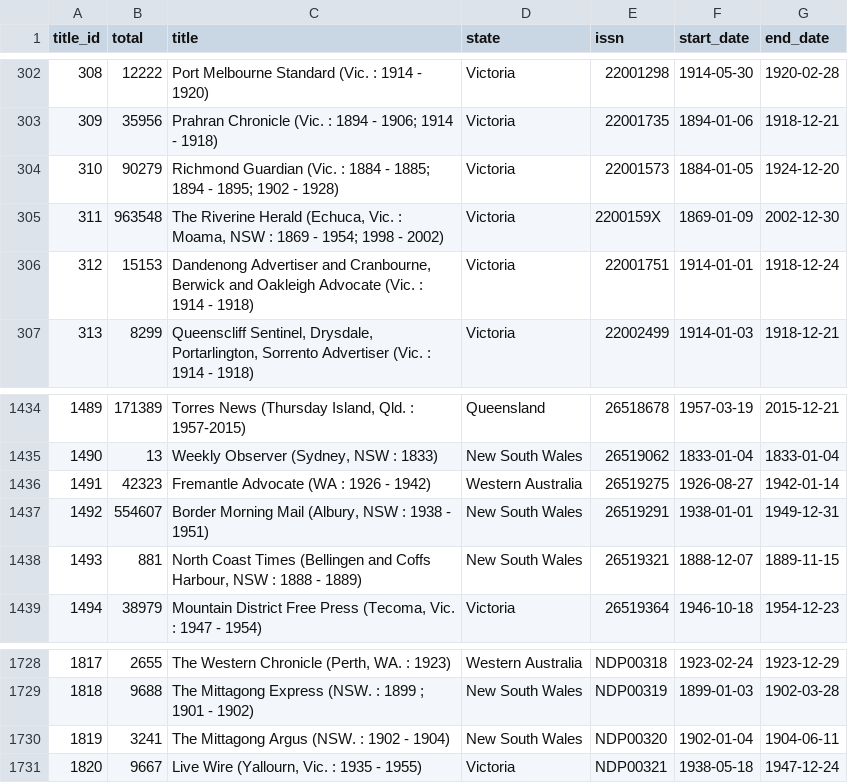
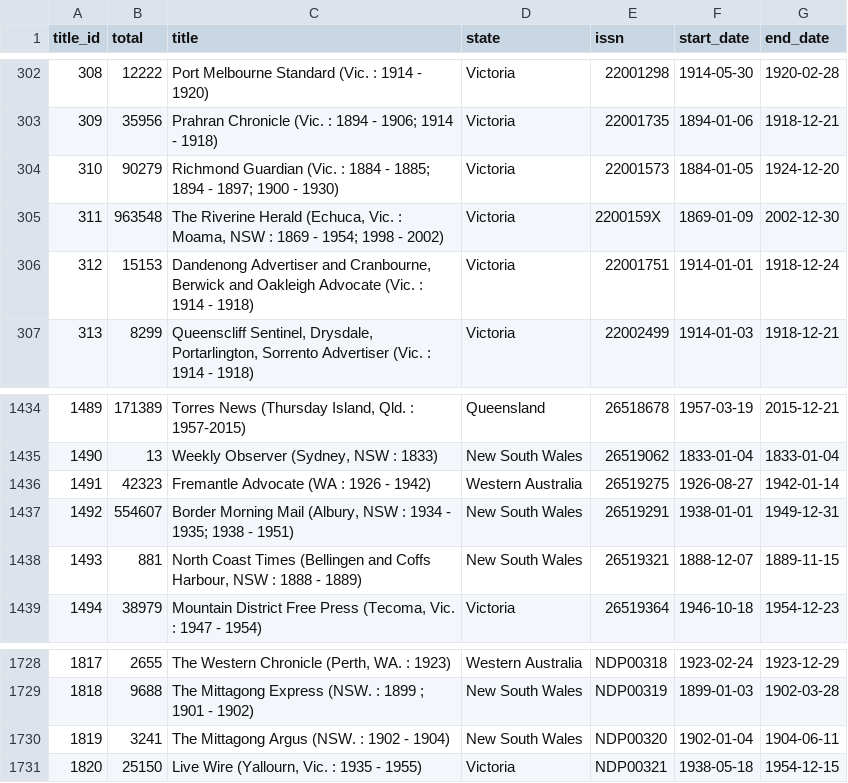
Before and after one commit to wragge/trove-newspaper-totals, a CSV file: data/total_articles_by_newspaper.csv, drawn as a sheet; only a part is shown, gaps mark what is left out.

```diff
--- a/data/total_articles_by_newspaper.csv
+++ b/data/total_articles_by_newspaper.csv
@@ -303,3 +303,3 @@ title_id,total,title,state,issn,start_date,end_date
 309,35956,Prahran Chronicle (Vic. : 1894 - 1906; 1914 - 1918),Victoria,22001735,1894-01-06,1918-12-21
-310,90279,Richmond Guardian (Vic. : 1884 - 1885; 1894 - 1895; 1902 - 1928),Victoria,22001573,1884-01-05,1924-12-20
+310,90279,Richmond Guardian (Vic. : 1884 - 1885; 1894 - 1897; 1900 - 1930),Victoria,22001573,1884-01-05,1924-12-20
 311,963548,"The Riverine Herald (Echuca, Vic. : Moama, NSW : 1869 - 1954; 1998 - 2002)",Victoria,2200159X,1869-01-09,2002-12-30
@@ -1436,3 +1436,3 @@ title_id,total,title,state,issn,start_date,end_date
 1491,42323,Fremantle Advocate (WA : 1926 - 1942),Western Australia,26519275,1926-08-27,1942-01-14
-1492,554607,"Border Morning Mail (Albury, NSW : 1938 - 1951)",New South Wales,26519291,1938-01-01,1949-12-31
+1492,554607,"Border Morning Mail (Albury, NSW : 1934 - 1935; 1938 - 1951)",New South Wales,26519291,1938-01-01,1949-12-31
 1493,881,"North Coast Times (Bellingen and Coffs Harbour, NSW : 1888 - 1889)",New South Wales,26519321,1888-12-07,1889-11-15
@@ -1730,2 +1730,2 @@ title_id,total,title,state,issn,start_date,end_date
 1819,3241,The Mittagong Argus (NSW. : 1902 - 1904),New South Wales,NDP00320,1902-01-04,1904-06-11
-1820,9667,"Live Wire (Yallourn, Vic. : 1935 - 1955)",Victoria,NDP00321,1938-05-18,1947-12-24
+1820,25150,"Live Wire (Yallourn, Vic. : 1935 - 1955)",Victoria,NDP00321,1938-05-18,1954-12-15
```
Also changed, not shown: data/total_articles_by_category.csv, data/total_articles_by_year.csv, 2 other files.
